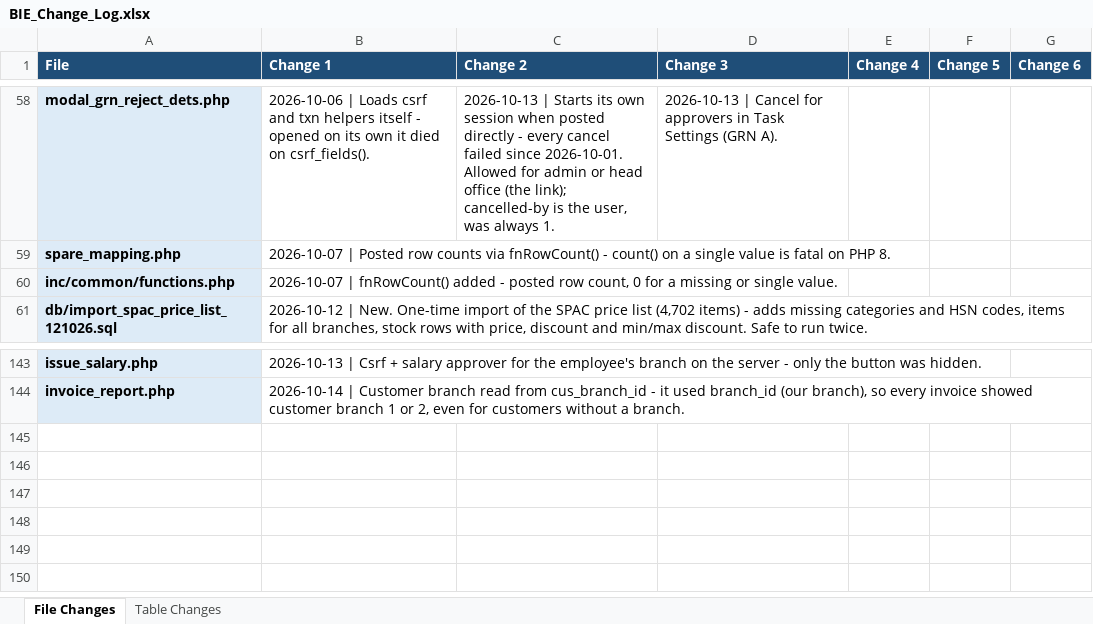
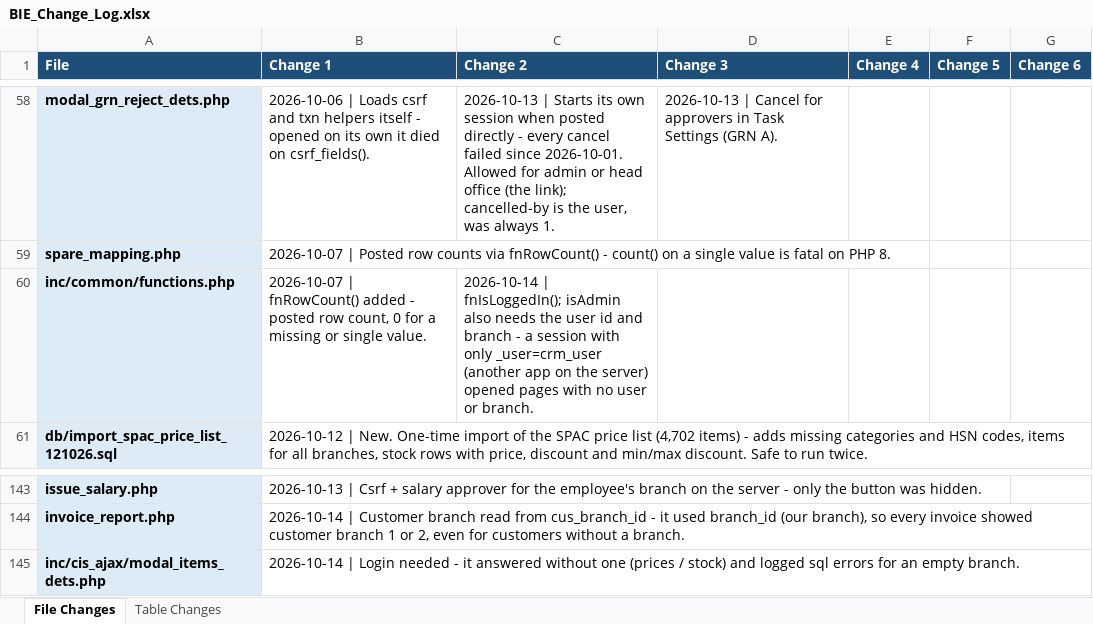
Before and after one commit to claudecollab7-alt/BIE, an Excel workbook: docs/BIE_Change_Log.xlsx, sheet File Changes, drawn as a sheet; only a part is shown, gaps mark what is left out; values as stored, in another font and other column widths than the file's, no borders; the diff names each change by its address in the sheet, - before the commit and + after, or states it on an @@ line.

```diff
--- a/docs/BIE_Change_Log.xlsx (sheet File Changes)
+++ b/docs/BIE_Change_Log.xlsx (sheet File Changes)
-C60 (Change 2): (empty)
+C60 (Change 2): 2026-10-14 | fnIsLoggedIn(); isAdmin also needs the user id and branch - a session with only _user=crm_user (another app on the server) opened pages with no user or branch.
+row 145: inc/cis_ajax/modal_items_dets.php | 2026-10-14 | Login needed - it answered without one (prices / stock) and logged sql errors for an empty branch.
```
Also changed, not shown: 3 other files.
